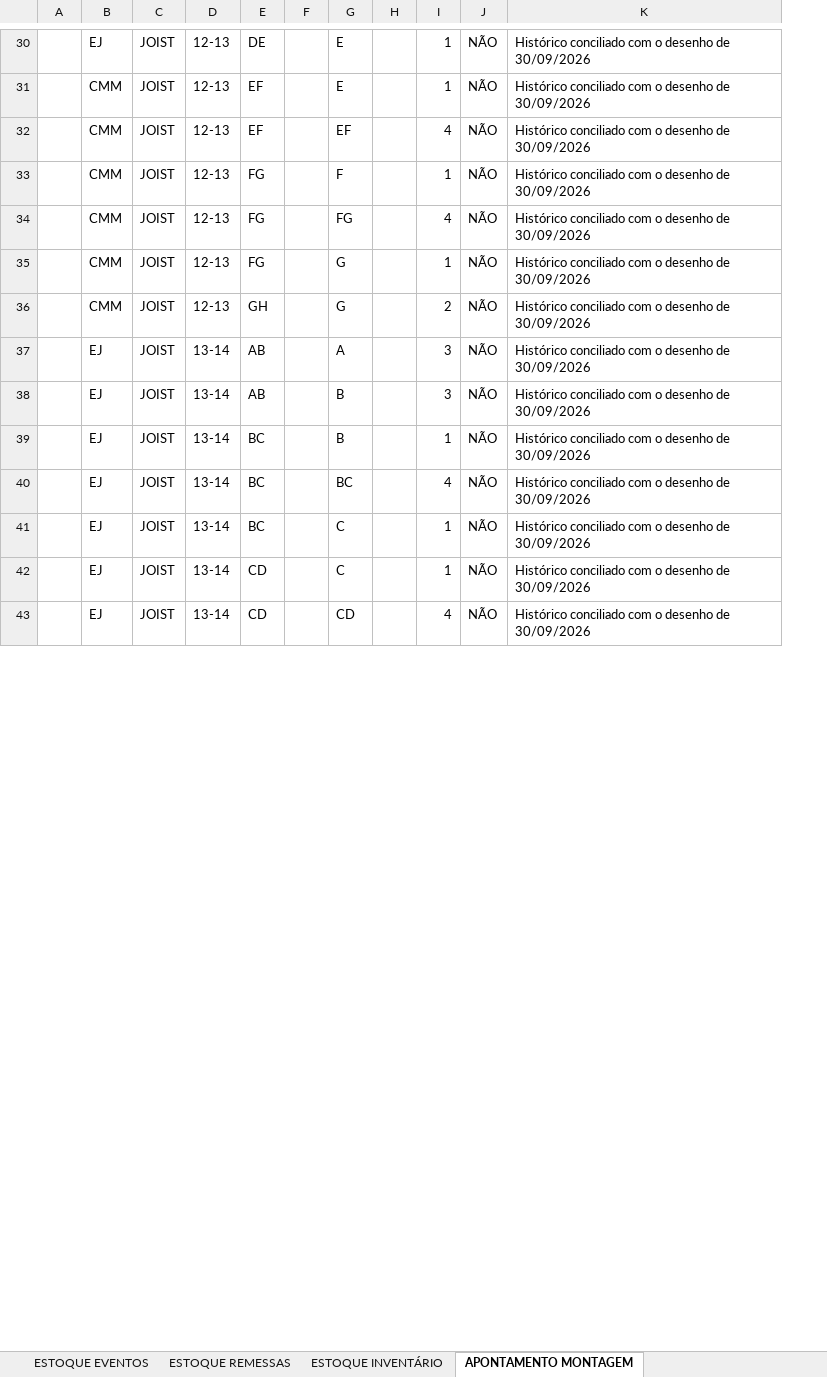
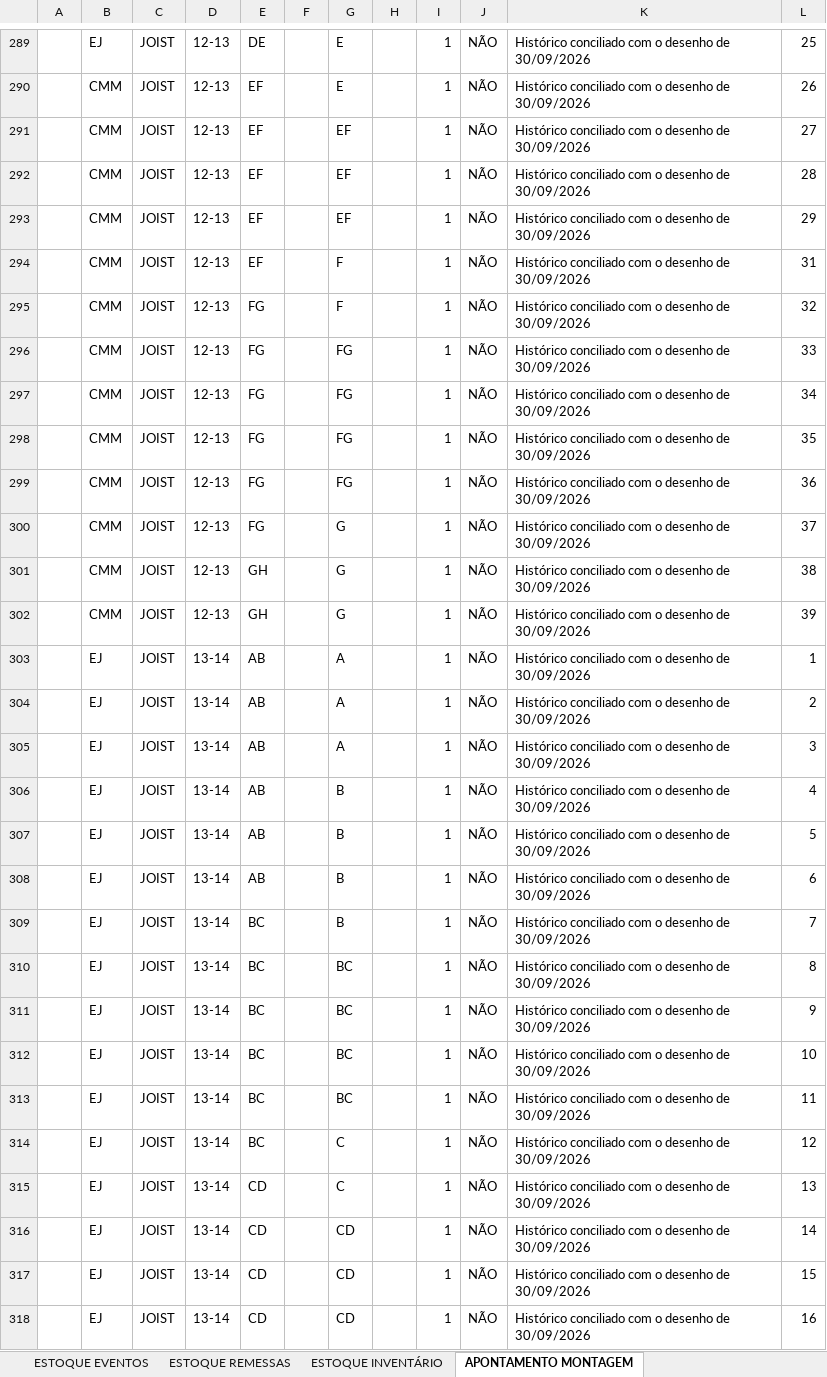
Before and after one commit to xpfelipe258/pasta-claude, an Excel workbook: PLANO_DE_PRODUCAO_198_POR_EMPRESA_V3.xlsm, sheet APONTAMENTO MONTAGEM, drawn as a sheet; only a part is shown, gaps mark what is left out; values as stored, in another font and other column widths than the file's, no borders; removed rows and columns are numbered as before the commit, all else as after; the diff covers the shown part only; the diff names each change by its address in the sheet, - before the commit and + after, or states it on an @@ line.

```diff
--- a/PLANO_DE_PRODUCAO_198_POR_EMPRESA_V3.xlsm (sheet APONTAMENTO MONTAGEM)
+++ b/PLANO_DE_PRODUCAO_198_POR_EMPRESA_V3.xlsm (sheet APONTAMENTO MONTAGEM)
-column F, empty
+column F, empty
-column H, empty
+column H, empty
+column L, rows 289-291: 25 | 26 | 27; rows 295-296: 32 | 33; rows 300-301: 37 | 38; row 303: 1; row 306: 4; rows 309-310: 7 | 8; rows 314-316: 12 | 13 | 14
-I291: 4
+I291: 1
+row 292:  | CMM | JOIST | 12-13 | EF |  | EF |  | 1 | NÃO | Histórico conciliado com o desenho de 30/09/2026 | 28
+row 293:  | CMM | JOIST | 12-13 | EF |  | EF |  | 1 | NÃO | Histórico conciliado com o desenho de 30/09/2026 | 29
+row 294:  | CMM | JOIST | 12-13 | EF |  | F |  | 1 | NÃO | Histórico conciliado com o desenho de 30/09/2026 | 31
-I296: 4
+I296: 1
+row 297:  | CMM | JOIST | 12-13 | FG |  | FG |  | 1 | NÃO | Histórico conciliado com o desenho de 30/09/2026 | 34
+row 298:  | CMM | JOIST | 12-13 | FG |  | FG |  | 1 | NÃO | Histórico conciliado com o desenho de 30/09/2026 | 35
+row 299:  | CMM | JOIST | 12-13 | FG |  | FG |  | 1 | NÃO | Histórico conciliado com o desenho de 30/09/2026 | 36
-I301: 2
+I301: 1
+row 302:  | CMM | JOIST | 12-13 | GH |  | G |  | 1 | NÃO | Histórico conciliado com o desenho de 30/09/2026 | 39
-I303: 3
+I303: 1
+row 304:  | EJ | JOIST | 13-14 | AB |  | A |  | 1 | NÃO | Histórico conciliado com o desenho de 30/09/2026 | 2
+row 305:  | EJ | JOIST | 13-14 | AB |  | A |  | 1 | NÃO | Histórico conciliado com o desenho de 30/09/2026 | 3
-I306: 3
+I306: 1
+row 307:  | EJ | JOIST | 13-14 | AB |  | B |  | 1 | NÃO | Histórico conciliado com o desenho de 30/09/2026 | 5
+row 308:  | EJ | JOIST | 13-14 | AB |  | B |  | 1 | NÃO | Histórico conciliado com o desenho de 30/09/2026 | 6
-I310: 4
+I310: 1
+row 311:  | EJ | JOIST | 13-14 | BC |  | BC |  | 1 | NÃO | Histórico conciliado com o desenho de 30/09/2026 | 9
+row 312:  | EJ | JOIST | 13-14 | BC |  | BC |  | 1 | NÃO | Histórico conciliado com o desenho de 30/09/2026 | 10
+row 313:  | EJ | JOIST | 13-14 | BC |  | BC |  | 1 | NÃO | Histórico conciliado com o desenho de 30/09/2026 | 11
-I316: 4
+I316: 1
+row 317:  | EJ | JOIST | 13-14 | CD |  | CD |  | 1 | NÃO | Histórico conciliado com o desenho de 30/09/2026 | 15
+row 318:  | EJ | JOIST | 13-14 | CD |  | CD |  | 1 | NÃO | Histórico conciliado com o desenho de 30/09/2026 | 16
```
Also changed, not shown: 352 added rows and 48 edited cells elsewhere in this sheet, 8 other files.
